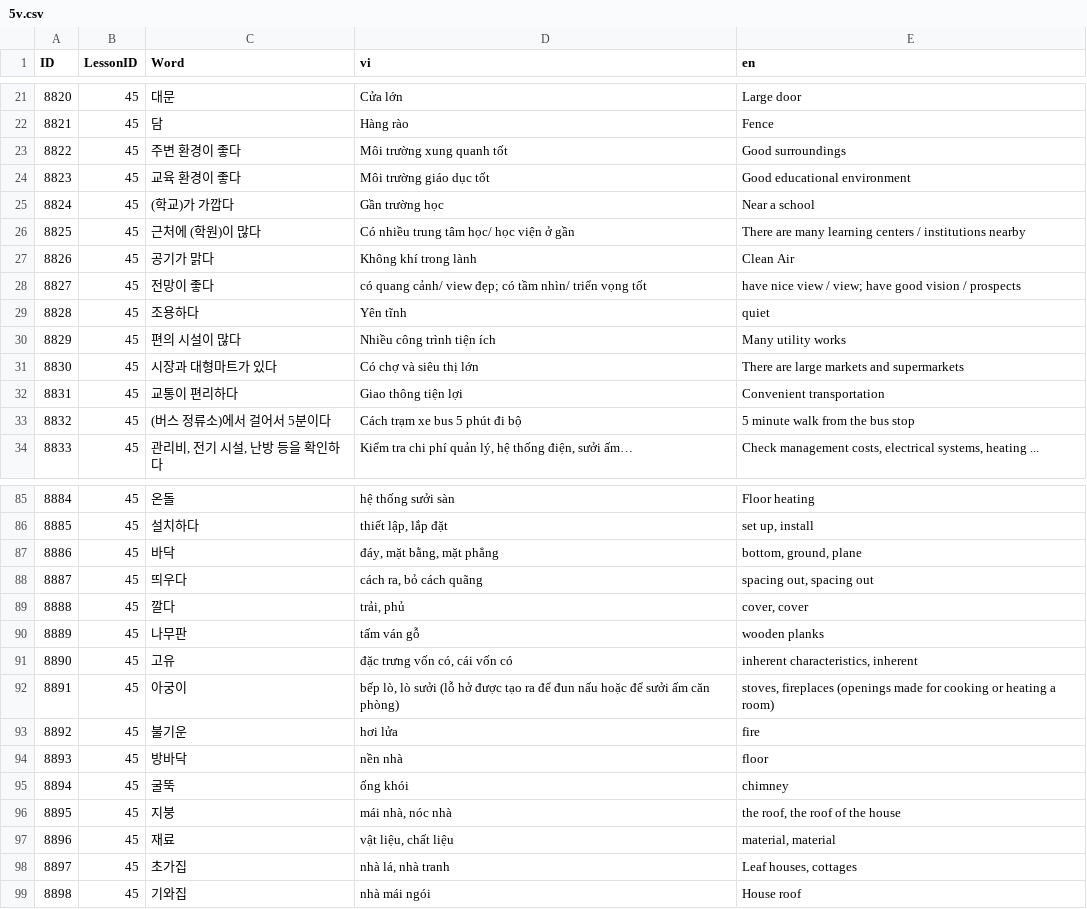
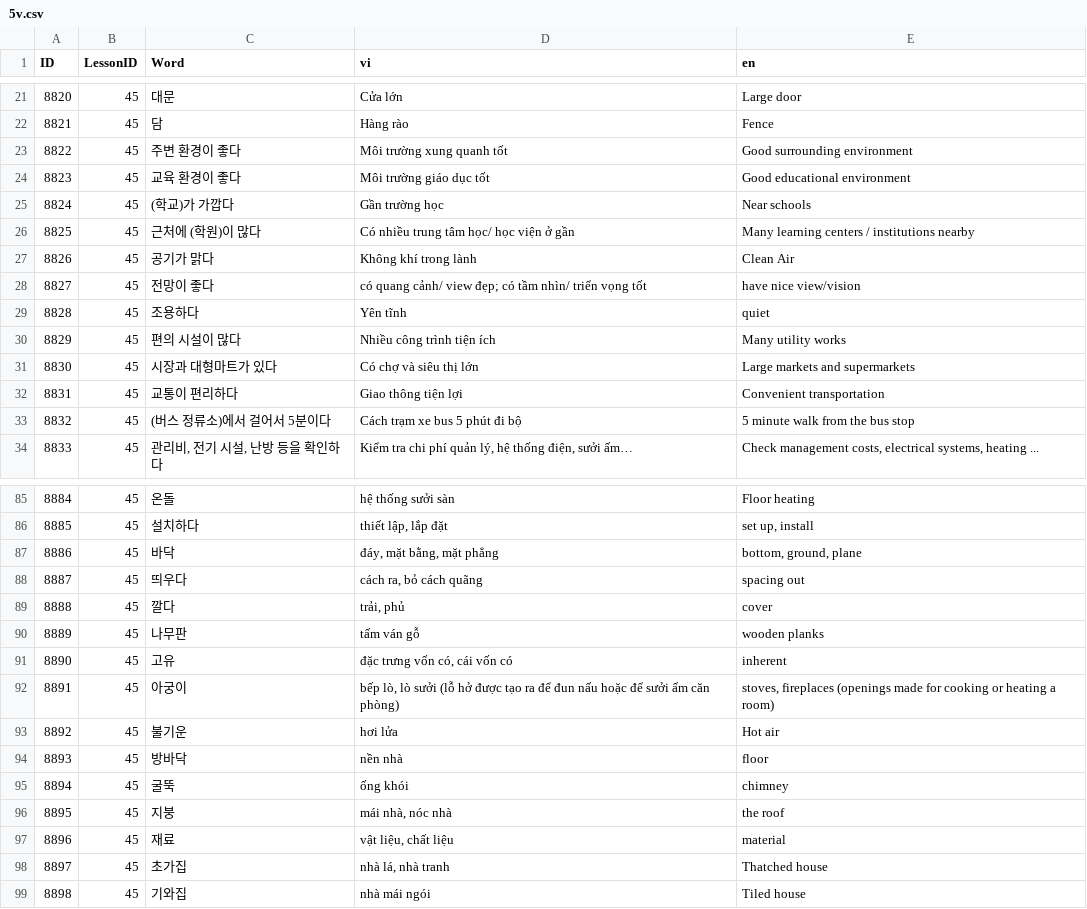
Before and after one commit to tuanback/easykiip, a CSV file: Database/CSV/CSVFiles/3/5v.csv, drawn as a sheet; only a part is shown, gaps mark what is left out; the diff covers the shown part only.

```diff
--- a/Database/CSV/CSVFiles/3/5v.csv
+++ b/Database/CSV/CSVFiles/3/5v.csv
@@ -22,11 +22,11 @@
 8821,45,담,Hàng rào,Fence
-8822,45,주변 환경이 좋다,Môi trường xung quanh tốt,Good surroundings
+8822,45,주변 환경이 좋다,Môi trường xung quanh tốt,Good surrounding environment
 8823,45,교육 환경이 좋다,Môi trường giáo dục tốt,Good educational environment
-8824,45,(학교)가 가깝다,Gần trường học,Near a school
-8825,45,근처에 (학원)이 많다,Có nhiều trung tâm học/ học viện ở gần,There are many learning centers / institutions nearby
+8824,45,(학교)가 가깝다,Gần trường học,Near schools
+8825,45,근처에 (학원)이 많다,Có nhiều trung tâm học/ học viện ở gần,Many learning centers / institutions nearby
 8826,45,공기가 맑다,Không khí trong lành,Clean Air
-8827,45,전망이 좋다,có quang cảnh/ view đẹp; có tầm nhìn/ triển vọng tốt,have nice view / view; have good vision / prospects
+8827,45,전망이 좋다,có quang cảnh/ view đẹp; có tầm nhìn/ triển vọng tốt,have nice view/vision
 8828,45,조용하다,Yên tĩnh,quiet
 8829,45,편의 시설이 많다,Nhiều công trình tiện ích,Many utility works
-8830,45,시장과 대형마트가 있다,Có chợ và siêu thị lớn,There are large markets and supermarkets
+8830,45,시장과 대형마트가 있다,Có chợ và siêu thị lớn,Large markets and supermarkets
 8831,45,교통이 편리하다,Giao thông tiện lợi,Convenient transportation
@@ -87,13 +87,13 @@
 8886,45,바닥,"đáy, mặt bằng, mặt phẳng","bottom, ground, plane"
-8887,45,띄우다,"cách ra, bỏ cách quãng","spacing out, spacing out"
-8888,45,깔다,"trải, phủ","cover, cover"
+8887,45,띄우다,"cách ra, bỏ cách quãng",spacing out
+8888,45,깔다,"trải, phủ",cover
 8889,45,나무판,tấm ván gỗ,wooden planks
-8890,45,고유,"đặc trưng vốn có, cái vốn có","inherent characteristics, inherent"
+8890,45,고유,"đặc trưng vốn có, cái vốn có",inherent
 8891,45,아궁이,"bếp lò, lò sưởi (lỗ hở được tạo ra để đun nấu hoặc để sưởi ấm căn phòng)","stoves, fireplaces (openings made for cooking or heating a room)"
-8892,45,불기운,hơi lửa,fire
+8892,45,불기운,hơi lửa,Hot air
 8893,45,방바닥,nền nhà,floor
 8894,45,굴뚝,ống khói,chimney
-8895,45,지붕,"mái nhà, nóc nhà","the roof, the roof of the house"
-8896,45,재료,"vật liệu, chất liệu","material, material"
-8897,45,초가집,"nhà lá, nhà tranh","Leaf houses, cottages"
-8898,45,기와집 ,nhà mái ngói,House roof
+8895,45,지붕,"mái nhà, nóc nhà",the roof
+8896,45,재료,"vật liệu, chất liệu",material
+8897,45,초가집,"nhà lá, nhà tranh",Thatched house
+8898,45,기와집 ,nhà mái ngói,Tiled house
```
Also changed, not shown: 14 edited cells elsewhere in this file, Database/CSV/CSVFiles/3/5r.csv.
